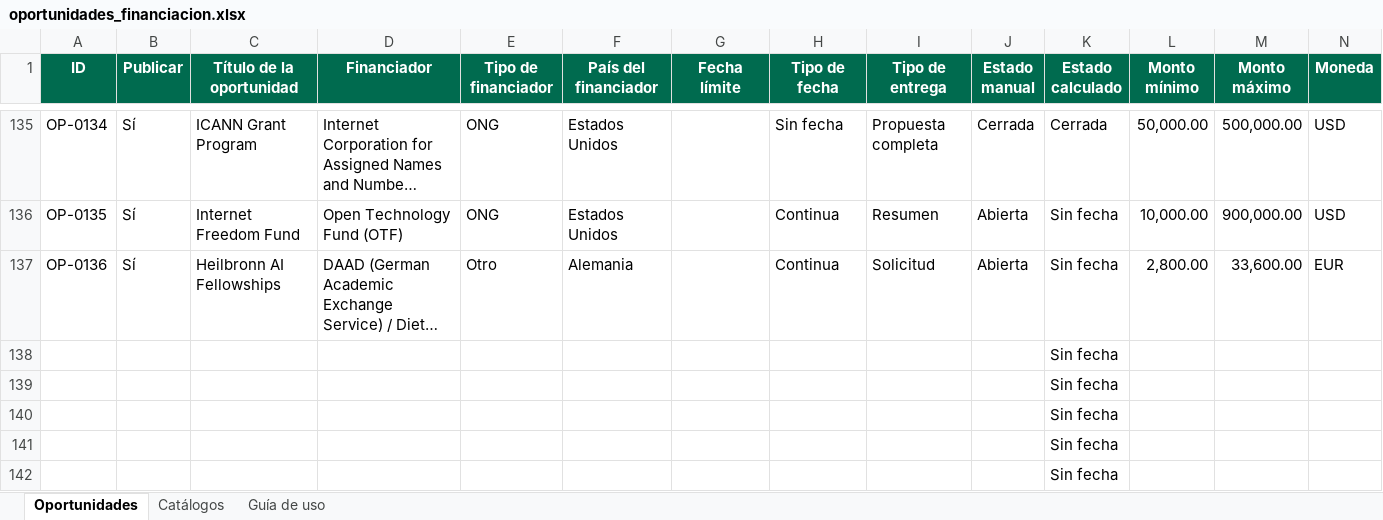
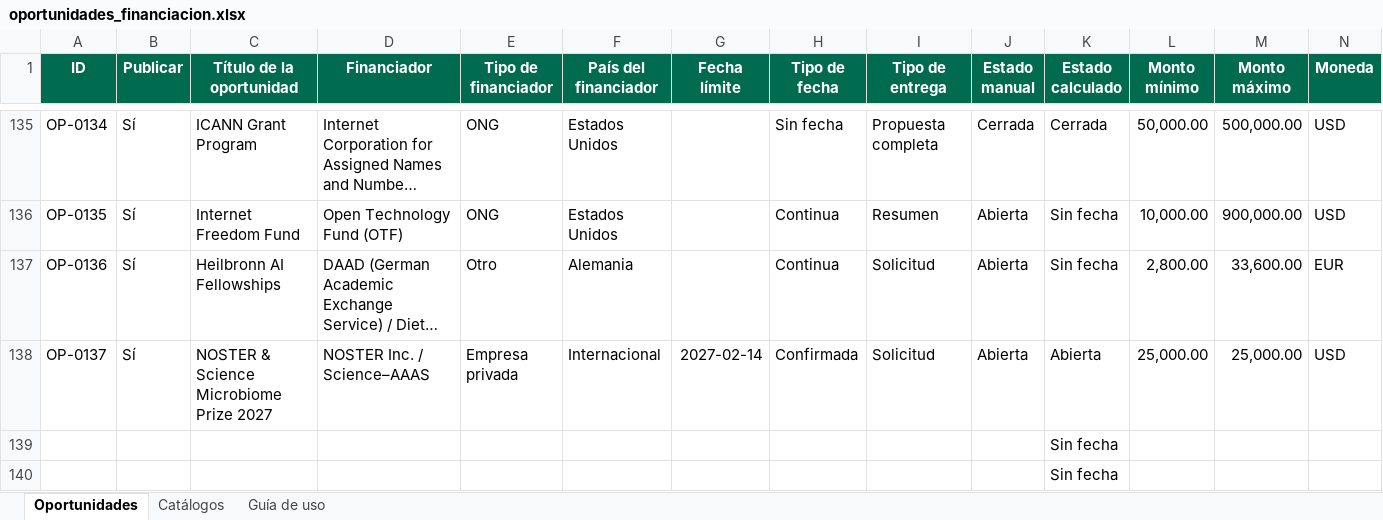
Before and after one commit to wilintec/oportunidades-financiacion-unphu, an Excel workbook: datos/oportunidades_financiacion.xlsx, sheet Oportunidades, drawn as a sheet; only a part is shown, gaps mark what is left out; the shorter side is filled out with more unchanged rows; long unchanged cells end in …; values as stored, in another font and other column widths than the file's, no borders; conditional formats and table styles not drawn; removed rows and columns are numbered as before the commit, all else as after; rows hold the shown columns only; the diff names each change by its address in the sheet, - before the commit and + after, or states it on an @@ line.

Commit message:
Add files via upload

```diff
--- a/datos/oportunidades_financiacion.xlsx (sheet Oportunidades)
+++ b/datos/oportunidades_financiacion.xlsx (sheet Oportunidades)
-row 138:  |  |  |  |  |  |  |  |  |  | Sin fecha
+row 138: OP-0137 | Sí | NOSTER & Science Microbiome Prize 2027 | NOSTER Inc. / Science–AAAS | Empresa privada | Internacional | 2027-02-14 | Confirmada | Solicitud | Abierta | Abierta | 25,000.00 | 25,000.00 | USD
```
